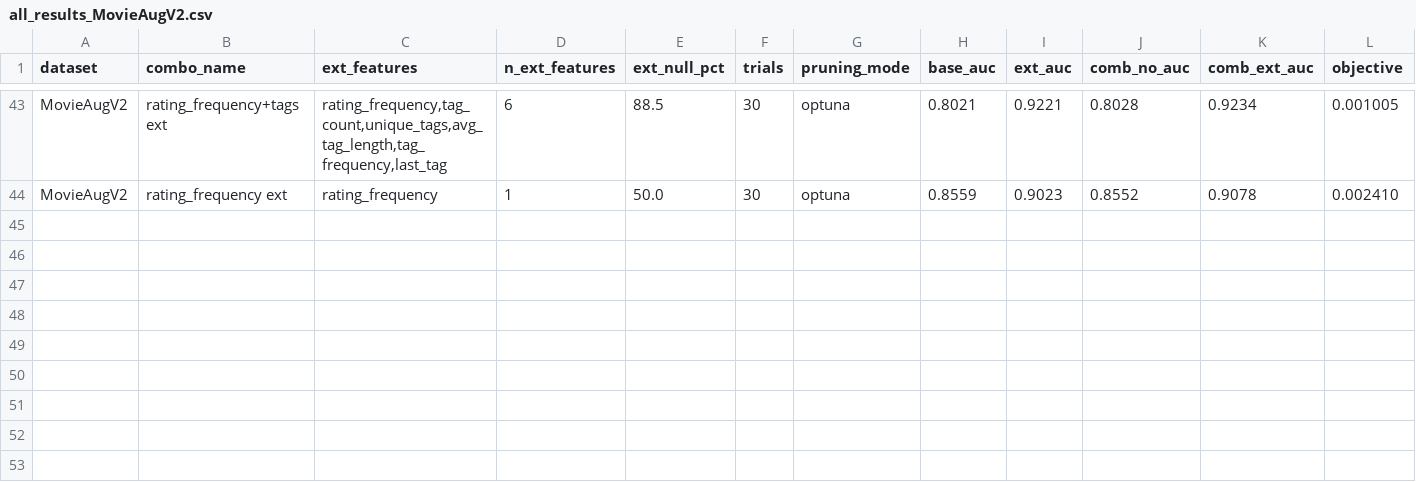
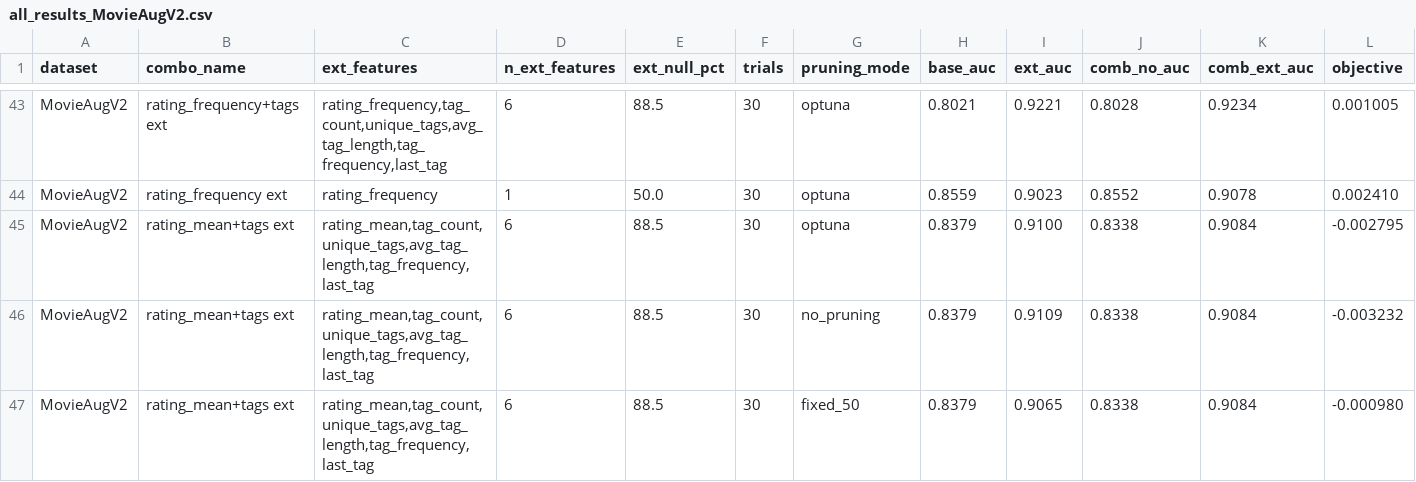
Before and after one commit to OArbili/IncrementalLearning, a CSV file: results/all_results_MovieAugV2.csv, drawn as a sheet; only a part is shown, gaps mark what is left out; rows hold the shown columns only; the diff names each change by its address in the sheet, - before the commit and + after, or states it on an @@ line.

```diff
--- a/results/all_results_MovieAugV2.csv
+++ b/results/all_results_MovieAugV2.csv
+row 45: MovieAugV2 | rating_mean+tags ext | rating_mean,tag_count,unique_tags,avg_tag_length,tag_frequency,last_tag | 6 | 88.5 | 30 | optuna | 0.8379 | 0.9100 | 0.8338 | 0.9084 | -0.002795
+row 46: MovieAugV2 | rating_mean+tags ext | rating_mean,tag_count,unique_tags,avg_tag_length,tag_frequency,last_tag | 6 | 88.5 | 30 | no_pruning | 0.8379 | 0.9109 | 0.8338 | 0.9084 | -0.003232
+row 47: MovieAugV2 | rating_mean+tags ext | rating_mean,tag_count,unique_tags,avg_tag_length,tag_frequency,last_tag | 6 | 88.5 | 30 | fixed_50 | 0.8379 | 0.9065 | 0.8338 | 0.9084 | -0.000980
```
Also changed, not shown: 1 other file.
